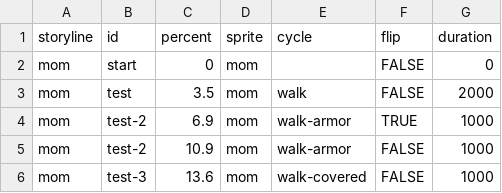
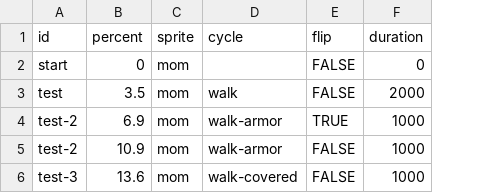
Before and after one commit to the-pudding/ivf, a CSV file: src/data/beats-mom.csv, drawn as a sheet; the diff names each change by its address in the sheet, - before the commit and + after, or states it on an @@ line.

```diff
--- a/src/data/beats-mom.csv
+++ b/src/data/beats-mom.csv
-column A (storyline), rows 2-6: all mom
```
Also changed, not shown: src/data/beats-baby.csv, 2 other files.
